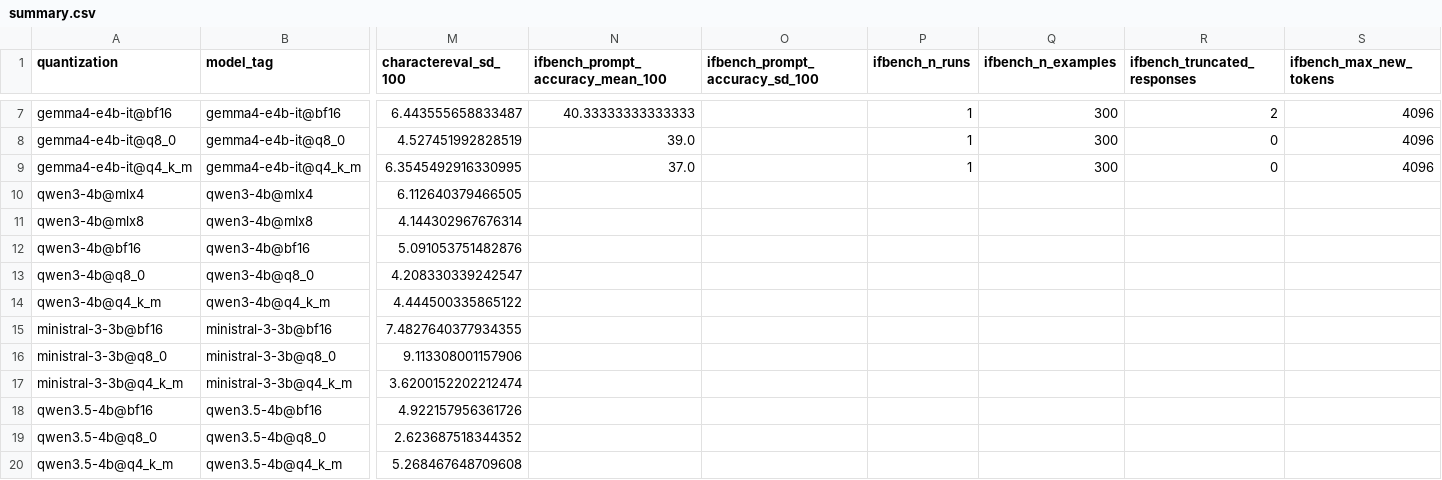
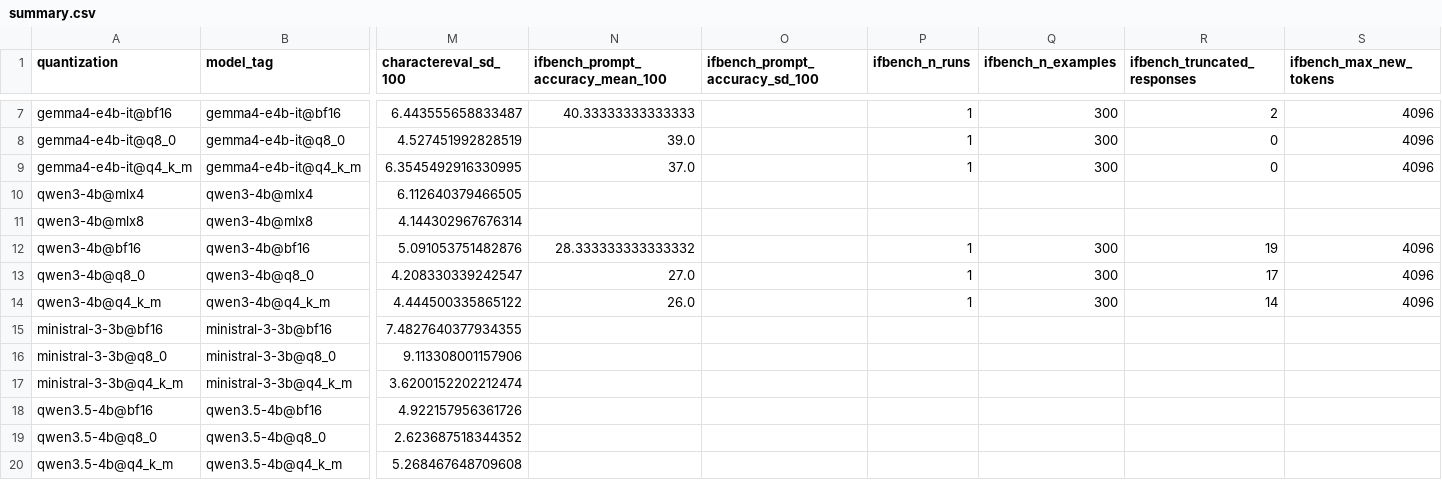
Before and after one commit to EthanCarollo/quantization-bench, a CSV file: results/summary.csv, drawn as a sheet; only a part is shown, gaps mark what is left out; the diff names each change by its address in the sheet, - before the commit and + after, or states it on an @@ line.

Commit message:
feat(bench): add Qwen3-4B IFBench results

```diff
--- a/results/summary.csv
+++ b/results/summary.csv
-N12 (ifbench_prompt_accuracy_mean_100): (empty)
+N12 (ifbench_prompt_accuracy_mean_100): 28.333333333333332
-P12:P14 (ifbench_n_runs): (empty)
+P12:P14 (ifbench_n_runs): 1
-Q12:Q14 (ifbench_n_examples): (empty)
+Q12:Q14 (ifbench_n_examples): 300
-R12 (ifbench_truncated_responses): (empty)
+R12 (ifbench_truncated_responses): 19
-S12:S14 (ifbench_max_new_tokens): (empty)
+S12:S14 (ifbench_max_new_tokens): 4096
-N13 (ifbench_prompt_accuracy_mean_100): (empty)
+N13 (ifbench_prompt_accuracy_mean_100): 27.0
-R13 (ifbench_truncated_responses): (empty)
+R13 (ifbench_truncated_responses): 17
-N14 (ifbench_prompt_accuracy_mean_100): (empty)
+N14 (ifbench_prompt_accuracy_mean_100): 26.0
-R14 (ifbench_truncated_responses): (empty)
+R14 (ifbench_truncated_responses): 14
```
Also changed, not shown: 9 other files.
